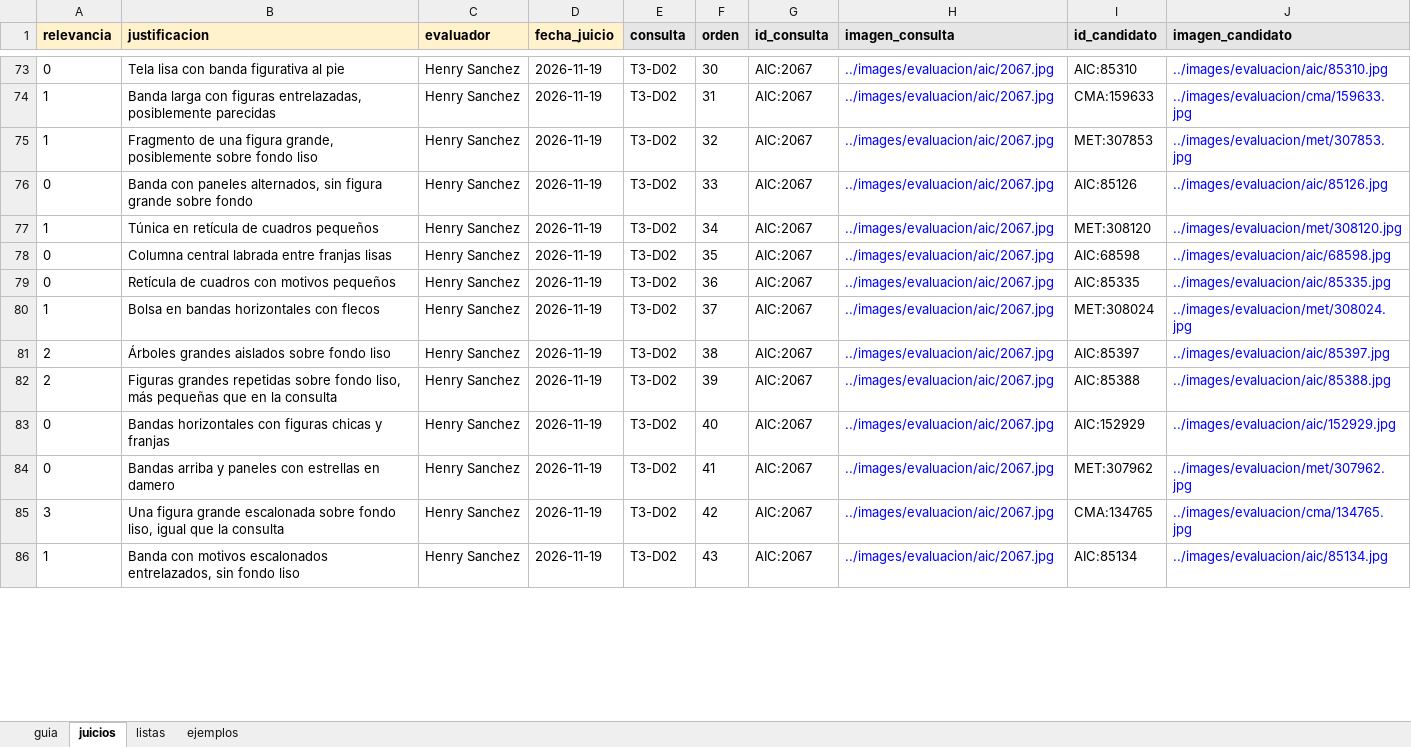
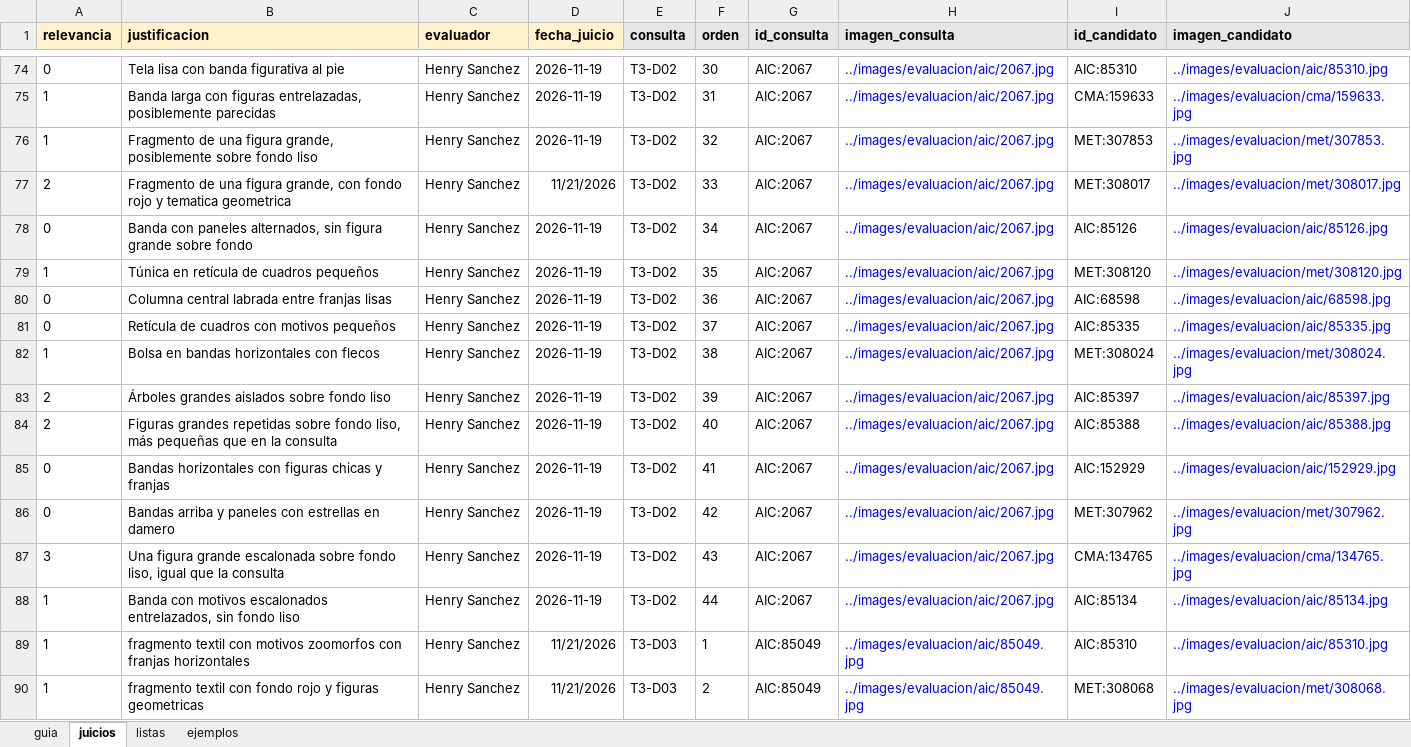
Before and after one commit to hsancheza90-art/uni-cc-base-multimodal-textiles-andinos, an Excel workbook: data/metadata/juicios_desarrollo_v2.xlsx, sheet juicios, drawn as a sheet; only a part is shown, gaps mark what is left out; values as stored, in another font and other column widths than the file's, no borders; addresses are those after the commit; the diff covers the shown part only; the diff names each change by its address in the sheet, - before the commit and + after, or states it on an @@ line.

Commit message:
Fija las condiciones del test y conecta M4 a los rankings de desarrollo
R27: H2 sobre las 30 consultas con un analisis secundario en las 9 con
palabra de bandas, juicios de prueba sin asistencia y evaluador unico
(protocolo 0.6.3). R28: pesos de M4 elegidos una vez por la regla del
protocolo (1/7, 4/7, 2/7); M4 y M4-RRF en los rankings de desarrollo y
ocho pares nuevos juzgados sin asistencia.

```diff
--- a/data/metadata/juicios_desarrollo_v2.xlsx (sheet juicios)
+++ b/data/metadata/juicios_desarrollo_v2.xlsx (sheet juicios)
+row 77: 2 | Fragmento de una figura grande, con fondo rojo y tematica geometrica | Henry Sanchez | 11/21/2026 | T3-D02 | 33 | AIC:2067 | ../images/evaluacion/aic/2067.jpg | MET:308017 | ../images/evaluacion/met/308017.jpg
-F78 (orden): 33
+F78 (orden): 34
-F79 (orden): 34
+F79 (orden): 35
-F80 (orden): 35
+F80 (orden): 36
-F81 (orden): 36
+F81 (orden): 37
-F82 (orden): 37
+F82 (orden): 38
-F83 (orden): 38
+F83 (orden): 39
-F84 (orden): 39
+F84 (orden): 40
-F85 (orden): 40
+F85 (orden): 41
-F86 (orden): 41
+F86 (orden): 42
-F87 (orden): 42
+F87 (orden): 43
-F88 (orden): 43
+F88 (orden): 44
+row 89: 1 | fragmento textil con motivos zoomorfos con franjas horizontales | Henry Sanchez | 11/21/2026 | T3-D03 | 1 | AIC:85049 | ../images/evaluacion/aic/85049.jpg | AIC:85310 | ../images/evaluacion/aic/85310.jpg
+row 90: 1 | fragmento textil con fondo rojo y figuras geometricas | Henry Sanchez | 11/21/2026 | T3-D03 | 2 | AIC:85049 | ../images/evaluacion/aic/85049.jpg | MET:308068 | ../images/evaluacion/met/308068.jpg
```
Also changed, not shown: 5 added rows and 108 edited cells elsewhere in this sheet, 16 other files.
